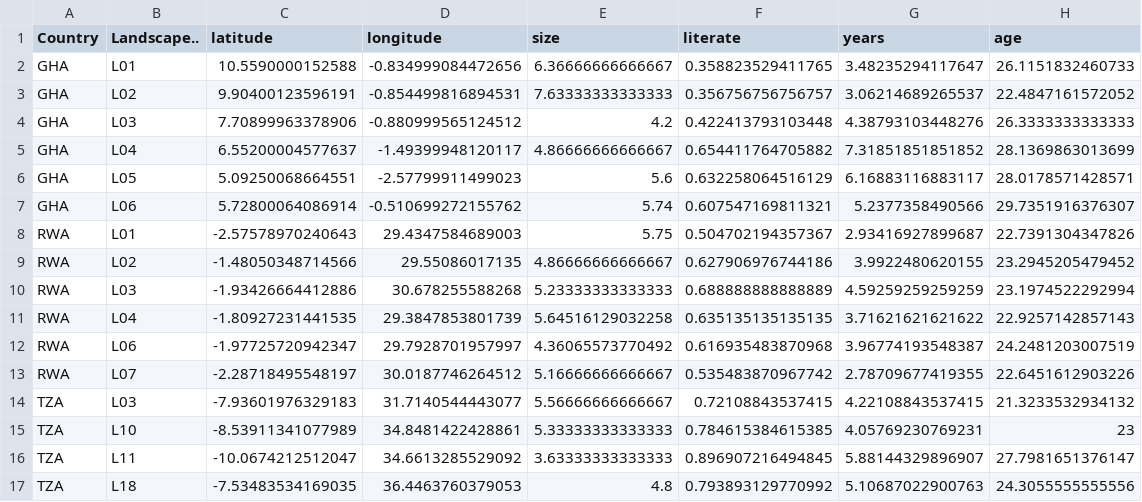
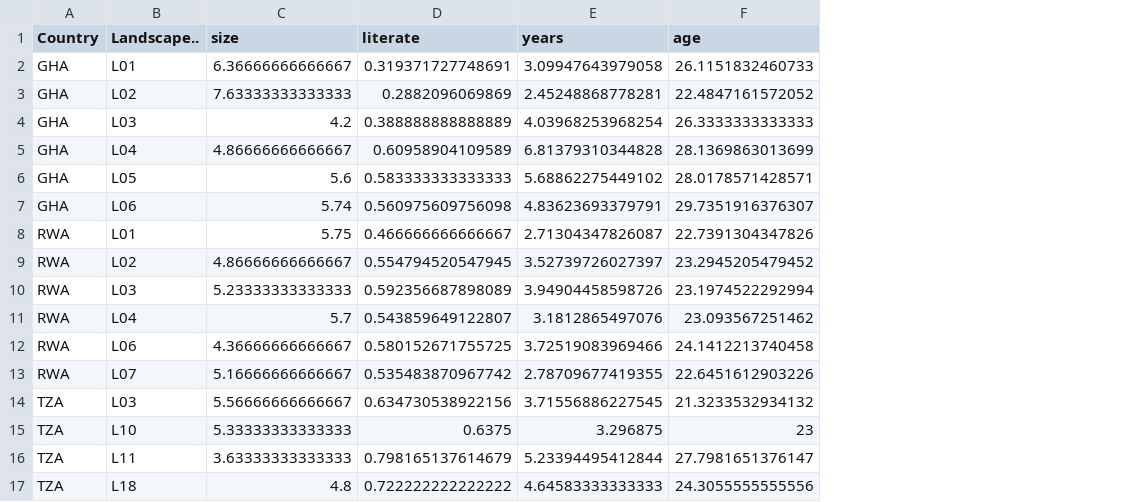
Before and after one commit to ConservationInternational/vs-indicators-calc, a CSV file: HumanCapital/hh_captital.csv, drawn as a sheet; only a part is shown; removed rows and columns are numbered as before the commit, all else as after; the diff covers the shown part only; the diff names each change by its address in the sheet, - before the commit and + after, or states it on an @@ line.

```diff
--- a/HumanCapital/hh_captital.csv
+++ b/HumanCapital/hh_captital.csv
-column C (latitude), rows 2-10: 10.5590000152588 | 9.90400123596191 | 7.70899963378906 | 6.55200004577637 | 5.09250068664551 | 5.72800064086914 | -2.57578970240643 | -1.48050348714566 | -1.93426664412886; rows 13-17: -2.28718495548197 | -7.93601976329183 | -8.53911341077989 | -10.0674212512047 | -7.53483534169035
-column D (longitude), rows 2-10: -0.834999084472656 | -0.854499816894531 | -0.880999565124512 | -1.49399948120117 | -2.57799911499023 | -0.510699272155762 | 29.4347584689003 | 29.55086017135 | 30.678255588268; rows 13-17: 30.0187746264512 | 31.7140544443077 | 34.8481422428861 | 34.6613285529092 | 36.4463760379053
-D2 (literate): 0.358823529411765
+D2 (literate): 0.319371727748691
-E2 (years): 3.48235294117647
+E2 (years): 3.09947643979058
-D3 (literate): 0.356756756756757
+D3 (literate): 0.2882096069869
-E3 (years): 3.06214689265537
+E3 (years): 2.45248868778281
-D4 (literate): 0.422413793103448
+D4 (literate): 0.388888888888889
-E4 (years): 4.38793103448276
+E4 (years): 4.03968253968254
-D5 (literate): 0.654411764705882
+D5 (literate): 0.60958904109589
-E5 (years): 7.31851851851852
+E5 (years): 6.81379310344828
-D6 (literate): 0.632258064516129
+D6 (literate): 0.583333333333333
-E6 (years): 6.16883116883117
+E6 (years): 5.68862275449102
-D7 (literate): 0.607547169811321
+D7 (literate): 0.560975609756098
-E7 (years): 5.2377358490566
+E7 (years): 4.83623693379791
-D8 (literate): 0.504702194357367
+D8 (literate): 0.466666666666667
-E8 (years): 2.93416927899687
+E8 (years): 2.71304347826087
-D9 (literate): 0.627906976744186
+D9 (literate): 0.554794520547945
-E9 (years): 3.9922480620155
+E9 (years): 3.52739726027397
-D10 (literate): 0.688888888888889
+D10 (literate): 0.592356687898089
-E10 (years): 4.59259259259259
+E10 (years): 3.94904458598726
-row 11: RWA | L04 | -1.80927231441535 | 29.3847853801739 | 5.64516129032258 | 0.635135135135135 | 3.71621621621622 | 22.9257142857143
-row 12: RWA | L06 | -1.97725720942347 | 29.7928701957997 | 4.36065573770492 | 0.616935483870968 | 3.96774193548387 | 24.2481203007519
+row 11: RWA | L04 | 5.7 | 0.543859649122807 | 3.1812865497076 | 23.093567251462
+row 12: RWA | L06 | 4.36666666666667 | 0.580152671755725 | 3.72519083969466 | 24.1412213740458
-D14 (literate): 0.72108843537415
+D14 (literate): 0.634730538922156
-E14 (years): 4.22108843537415
+E14 (years): 3.71556886227545
-D15 (literate): 0.784615384615385
+D15 (literate): 0.6375
-E15 (years): 4.05769230769231
+E15 (years): 3.296875
-D16 (literate): 0.896907216494845
+D16 (literate): 0.798165137614679
-E16 (years): 5.88144329896907
+E16 (years): 5.23394495412844
-D17 (literate): 0.793893129770992
+D17 (literate): 0.722222222222222
-E17 (years): 5.10687022900763
+E17 (years): 4.64583333333333
```
Also changed, not shown: 16 edited cells elsewhere in this file, Crops/crops.csv, FoodSecurity/fs_outputs.csv, 17 other files.
